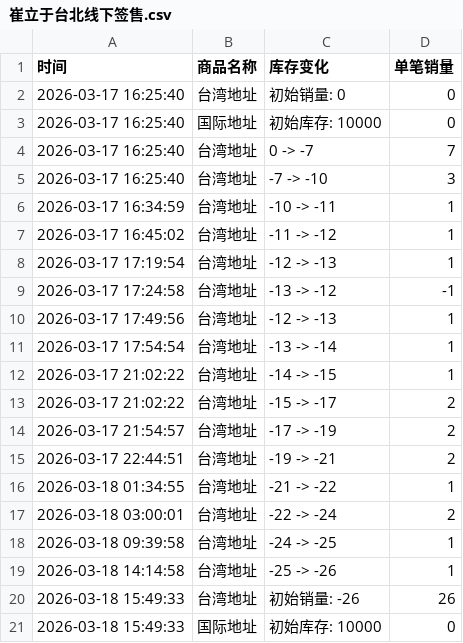
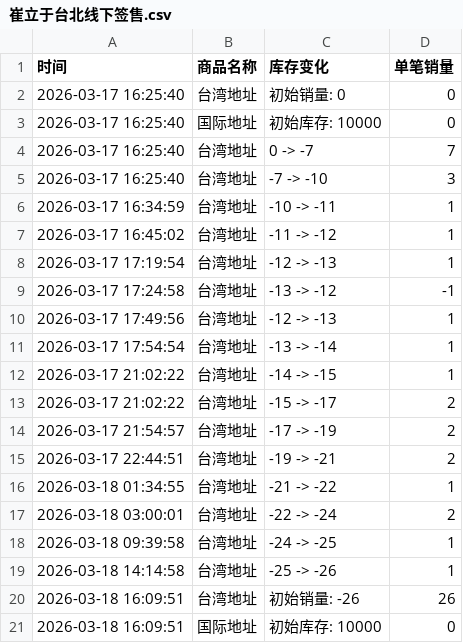
Before and after one commit to Juineii/chueiliyu_km0323, a CSV file: 崔立于台北线下签售.csv, drawn as a sheet.

Commit message:
自动更新数据 2026-03-18 16:09:52

```diff
--- a/崔立于台北线下签售.csv
+++ b/崔立于台北线下签售.csv
@@ -19,3 +19,3 @@
 2026-03-18 14:14:58,台湾地址,-25 -> -26,1
-2026-03-18 15:49:33,台湾地址,初始销量: -26,26
-2026-03-18 15:49:33,国际地址,初始库存: 10000,0
+2026-03-18 16:09:51,台湾地址,初始销量: -26,26
+2026-03-18 16:09:51,国际地址,初始库存: 10000,0
```
